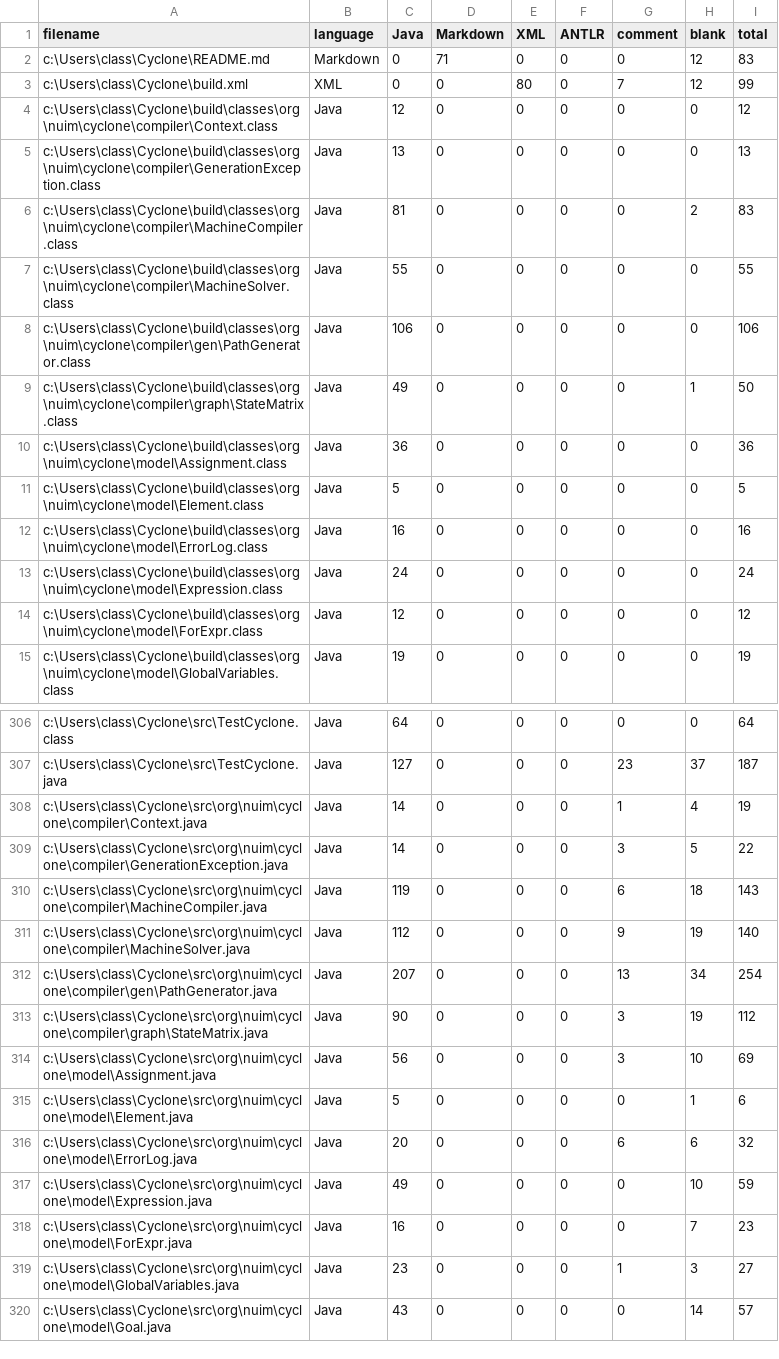
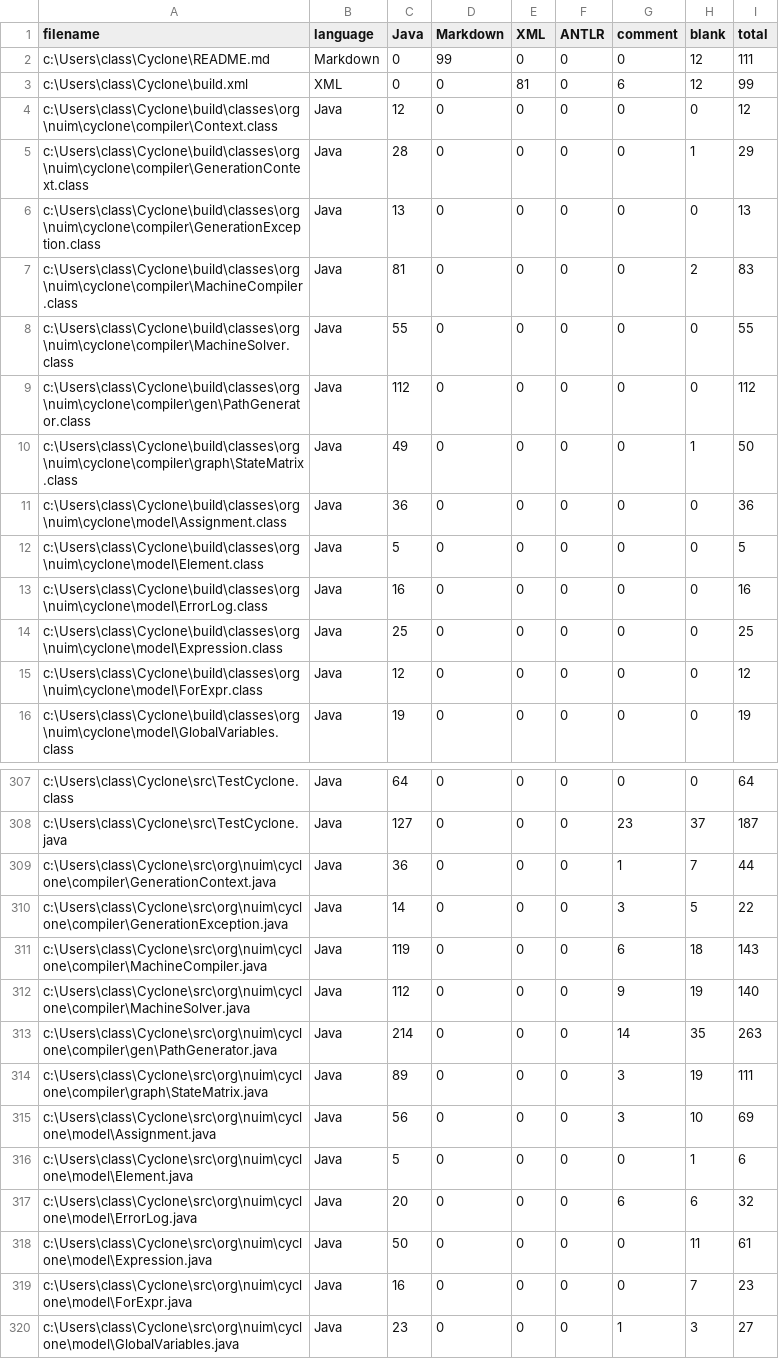
Before and after one commit to classicwuhao/Cyclone, a CSV file: .VSCodeCounter/2020-10-12_12-46-12/results.csv (was .VSCodeCounter/2020-09-01_15-21-49/results.csv), drawn as a sheet; only a part is shown, gaps mark what is left out; the shorter side is filled out with more unchanged rows; the diff covers the shown part only.

```diff
--- a/.VSCodeCounter/2020-09-01_15-21-49/results.csv
+++ b/.VSCodeCounter/2020-10-12_12-46-12/results.csv
@@ -1,5 +1,6 @@
 "filename", "language", "Java", "Markdown", "XML", "ANTLR", "comment", "blank", "total"
-"c:\Users\class\Cyclone\README.md", "Markdown", 0, 71, 0, 0, 0, 12, 83
-"c:\Users\class\Cyclone\build.xml", "XML", 0, 0, 80, 0, 7, 12, 99
+"c:\Users\class\Cyclone\README.md", "Markdown", 0, 99, 0, 0, 0, 12, 111
+"c:\Users\class\Cyclone\build.xml", "XML", 0, 0, 81, 0, 6, 12, 99
 "c:\Users\class\Cyclone\build\classes\org\nuim\cyclone\compiler\Context.class", "Java", 12, 0, 0, 0, 0, 0, 12
+"c:\Users\class\Cyclone\build\classes\org\nuim\cyclone\compiler\GenerationContext.class", "Java", 28, 0, 0, 0, 0, 1, 29
 "c:\Users\class\Cyclone\build\classes\org\nuim\cyclone\compiler\GenerationException.class", "Java", 13, 0, 0, 0, 0, 0, 13
@@ -7,3 +8,3 @@
 "c:\Users\class\Cyclone\build\classes\org\nuim\cyclone\compiler\MachineSolver.class", "Java", 55, 0, 0, 0, 0, 0, 55
-"c:\Users\class\Cyclone\build\classes\org\nuim\cyclone\compiler\gen\PathGenerator.class", "Java", 106, 0, 0, 0, 0, 0, 106
+"c:\Users\class\Cyclone\build\classes\org\nuim\cyclone\compiler\gen\PathGenerator.class", "Java", 112, 0, 0, 0, 0, 0, 112
 "c:\Users\class\Cyclone\build\classes\org\nuim\cyclone\compiler\graph\StateMatrix.class", "Java", 49, 0, 0, 0, 0, 1, 50
@@ -12,3 +13,3 @@
 "c:\Users\class\Cyclone\build\classes\org\nuim\cyclone\model\ErrorLog.class", "Java", 16, 0, 0, 0, 0, 0, 16
-"c:\Users\class\Cyclone\build\classes\org\nuim\cyclone\model\Expression.class", "Java", 24, 0, 0, 0, 0, 0, 24
+"c:\Users\class\Cyclone\build\classes\org\nuim\cyclone\model\Expression.class", "Java", 25, 0, 0, 0, 0, 0, 25
 "c:\Users\class\Cyclone\build\classes\org\nuim\cyclone\model\ForExpr.class", "Java", 12, 0, 0, 0, 0, 0, 12
@@ -307,3 +308,3 @@
 "c:\Users\class\Cyclone\src\TestCyclone.java", "Java", 127, 0, 0, 0, 23, 37, 187
-"c:\Users\class\Cyclone\src\org\nuim\cyclone\compiler\Context.java", "Java", 14, 0, 0, 0, 1, 4, 19
+"c:\Users\class\Cyclone\src\org\nuim\cyclone\compiler\GenerationContext.java", "Java", 36, 0, 0, 0, 1, 7, 44
 "c:\Users\class\Cyclone\src\org\nuim\cyclone\compiler\GenerationException.java", "Java", 14, 0, 0, 0, 3, 5, 22
@@ -311,4 +312,4 @@
 "c:\Users\class\Cyclone\src\org\nuim\cyclone\compiler\MachineSolver.java", "Java", 112, 0, 0, 0, 9, 19, 140
-"c:\Users\class\Cyclone\src\org\nuim\cyclone\compiler\gen\PathGenerator.java", "Java", 207, 0, 0, 0, 13, 34, 254
-"c:\Users\class\Cyclone\src\org\nuim\cyclone\compiler\graph\StateMatrix.java", "Java", 90, 0, 0, 0, 3, 19, 112
+"c:\Users\class\Cyclone\src\org\nuim\cyclone\compiler\gen\PathGenerator.java", "Java", 214, 0, 0, 0, 14, 35, 263
+"c:\Users\class\Cyclone\src\org\nuim\cyclone\compiler\graph\StateMatrix.java", "Java", 89, 0, 0, 0, 3, 19, 111
 "c:\Users\class\Cyclone\src\org\nuim\cyclone\model\Assignment.java", "Java", 56, 0, 0, 0, 3, 10, 69
@@ -316,3 +317,3 @@
 "c:\Users\class\Cyclone\src\org\nuim\cyclone\model\ErrorLog.java", "Java", 20, 0, 0, 0, 6, 6, 32
-"c:\Users\class\Cyclone\src\org\nuim\cyclone\model\Expression.java", "Java", 49, 0, 0, 0, 0, 10, 59
+"c:\Users\class\Cyclone\src\org\nuim\cyclone\model\Expression.java", "Java", 50, 0, 0, 0, 0, 11, 61
 "c:\Users\class\Cyclone\src\org\nuim\cyclone\model\ForExpr.java", "Java", 16, 0, 0, 0, 0, 7, 23
```
Also changed, not shown: 26 edited cells elsewhere in this file, 5 other files.
